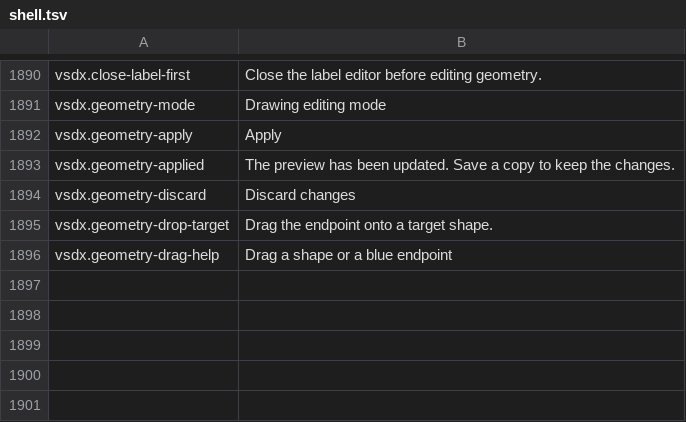
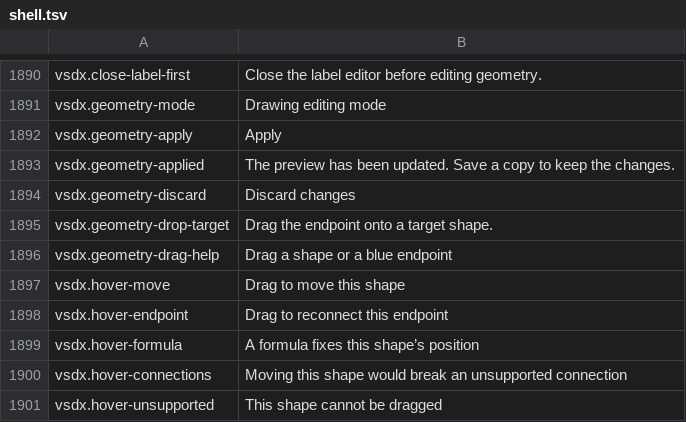
Before and after one commit to masanork/ibis-office, a TSV file: crates/ibis-office-base/i18n/en/shell.tsv, drawn as a sheet; only a part is shown, gaps mark what is left out; the diff names each change by its address in the sheet, - before the commit and + after, or states it on an @@ line.

```diff
--- a/crates/ibis-office-base/i18n/en/shell.tsv
+++ b/crates/ibis-office-base/i18n/en/shell.tsv
+row 1897: vsdx.hover-move | Drag to move this shape
+row 1898: vsdx.hover-endpoint | Drag to reconnect this endpoint
+row 1899: vsdx.hover-formula | A formula fixes this shape’s position
+row 1900: vsdx.hover-connections | Moving this shape would break an unsupported connection
+row 1901: vsdx.hover-unsupported | This shape cannot be dragged
```
Also changed, not shown: crates/ibis-office-base/i18n/ja/shell.tsv, 5 other files.
